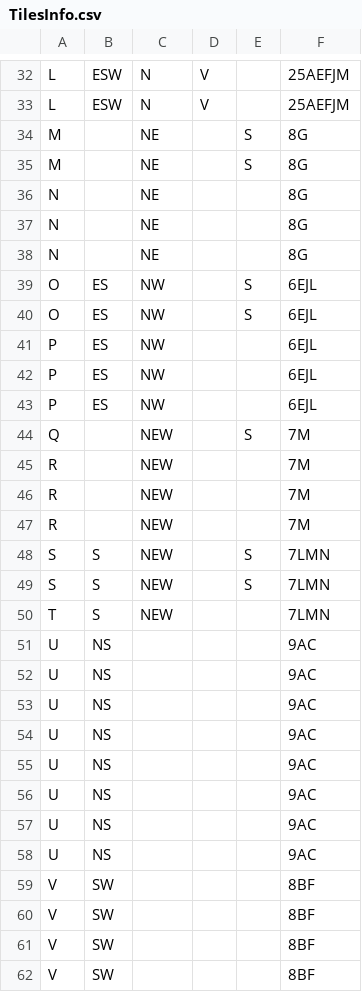
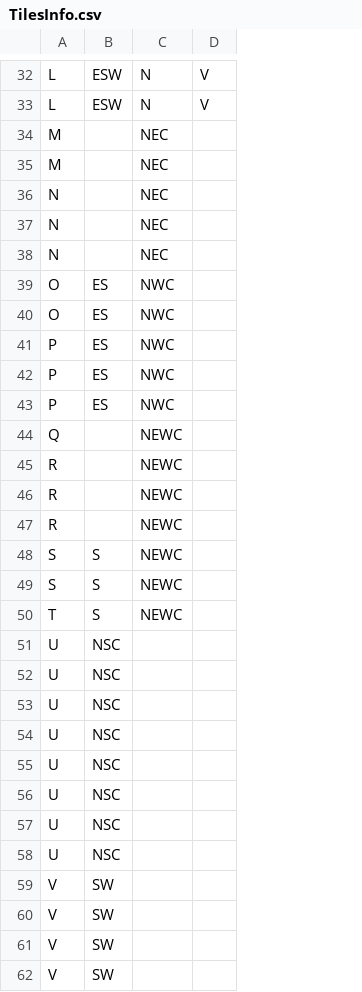
Before and after one commit to palaszwaldemar/Carcassonne-gdx, a CSV file: assets/TilesInfo.csv, drawn as a sheet; only a part is shown, gaps mark what is left out; the diff covers the shown part only; the diff names each change by its address in the sheet, - before the commit and + after, or states it on an @@ line.

Commit message:
refactor: removed unnecessary data

```diff
--- a/assets/TilesInfo.csv
+++ b/assets/TilesInfo.csv
-column E, rows 34-49: S | S |  |  |  | S | S |  |  |  | S |  |  |  | S | S
-column F, rows 32-62: 25AEFJM | 25AEFJM | 8G | 8G | 8G | 8G | 8G | 6EJL | 6EJL | 6EJL | 6EJL | 6EJL | 7M | 7M | 7M | 7M | 7LMN | 7LMN | 7LMN | 9AC | 9AC | 9AC | 9AC | 9AC | 9AC | 9AC | 9AC | 8BF | 8BF | 8BF | 8BF
-C34:C38: NE
+C34:C38: NEC
-C39:C43: NW
+C39:C43: NWC
-C44:C50: NEW
+C44:C50: NEWC
-B51:B58: NS
+B51:B58: NSC
```
Also changed, not shown: 8 edited cells elsewhere in this file, 3 other files.
